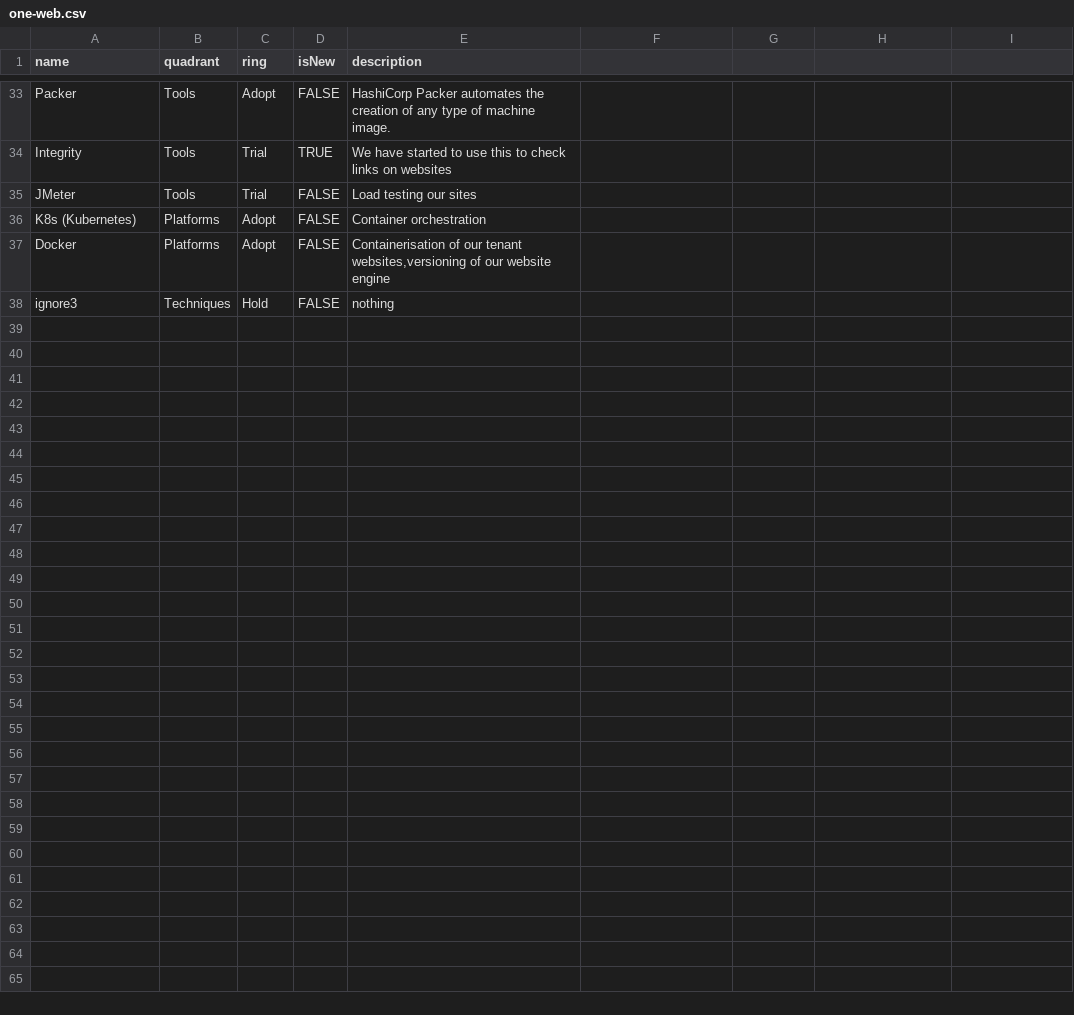
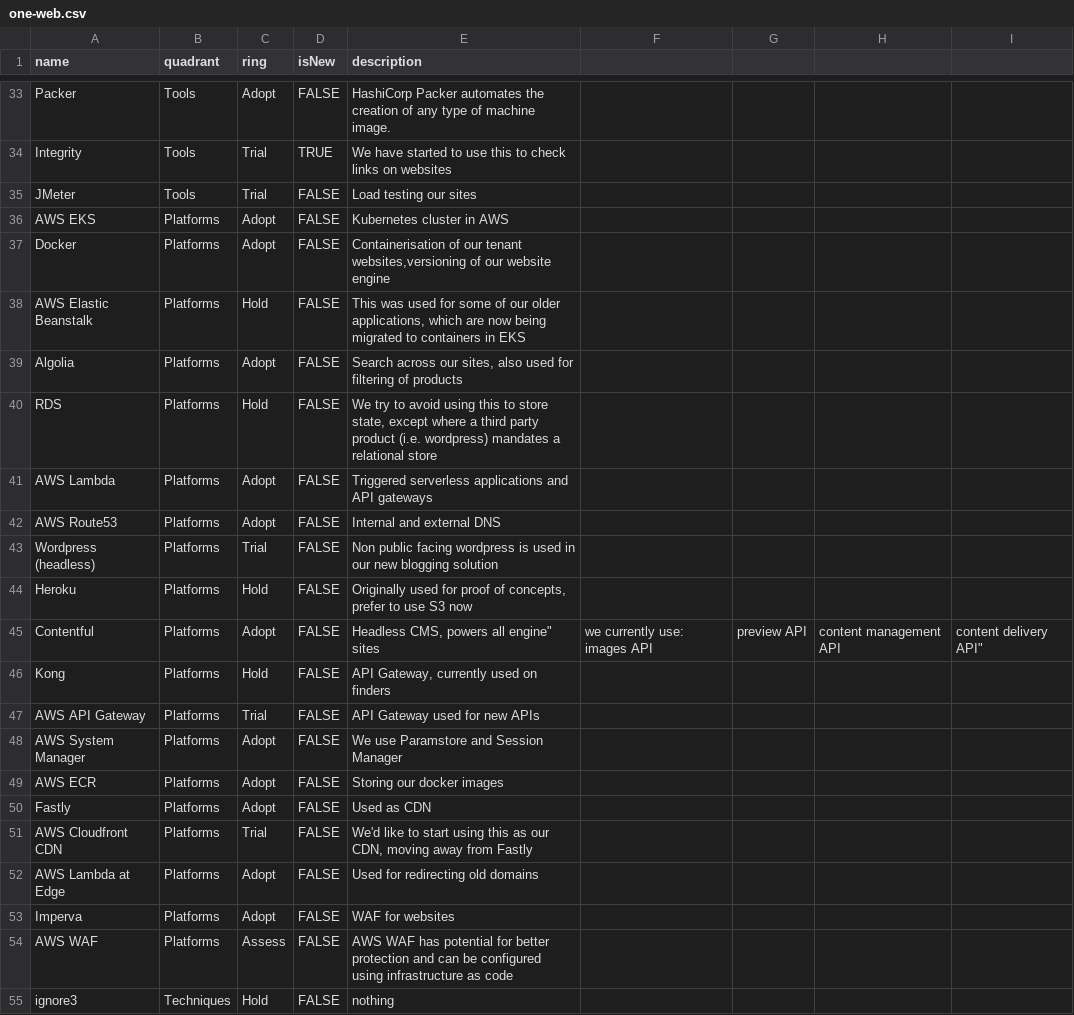
Before and after one commit to coopdigital/tech-radar, a CSV file: one-web.csv, drawn as a sheet; only a part is shown, gaps mark what is left out.

Commit message:
Adding Platforms for One Web

```diff
--- a/one-web.csv
+++ b/one-web.csv
@@ -35,4 +35,21 @@ Integrity,Tools,Trial,TRUE,"We have started to use this to check links on websit
 JMeter,Tools,Trial,FALSE,"Load testing our sites"
-K8s (Kubernetes),Platforms,Adopt,FALSE,"Container orchestration"
+AWS EKS,Platforms,Adopt,FALSE,"Kubernetes cluster in AWS"
 Docker,Platforms,Adopt,FALSE,"Containerisation of our tenant websites,versioning of our website engine"
+AWS Elastic Beanstalk,Platforms,Hold,FALSE,"This was used for some of our older applications, which are now being migrated to containers in EKS"
+Algolia,Platforms,Adopt,FALSE,"Search across our sites, also used for filtering of products"
+RDS,Platforms,Hold,FALSE,"We try to avoid using this to store state, except where a third party product (i.e. wordpress) mandates a relational store"
+AWS Lambda,Platforms,Adopt,FALSE,"Triggered serverless applications and API gateways"
+AWS Route53,Platforms,Adopt,FALSE,"Internal and external DNS"
+Wordpress (headless),Platforms,Trial,FALSE,"Non public facing wordpress is used in our new blogging solution"
+Heroku,Platforms,Hold,FALSE,"Originally used for proof of concepts, prefer to use S3 now"
+Contentful,Platforms,Adopt,FALSE,"Headless CMS, powers all "engine" sites, we currently use: images API, preview API, content management API, content delivery API"
+Kong,Platforms,Hold,FALSE,"API Gateway, currently used on finders"
+AWS API Gateway,Platforms,Trial,FALSE,"API Gateway used for new APIs"
+AWS System Manager,Platforms,Adopt,FALSE,"We use Paramstore and Session Manager"
+AWS ECR,Platforms,Adopt,FALSE,"Storing our docker images"
+Fastly,Platforms,Adopt,FALSE,"Used as CDN"
+AWS Cloudfront CDN,Platforms,Trial,FALSE,"We'd like to start using this as our CDN, moving away from Fastly"
+AWS Lambda at Edge,Platforms,Adopt,FALSE,"Used for redirecting old domains"
+Imperva,Platforms,Adopt,FALSE,"WAF for websites"
+AWS WAF,Platforms,Assess,FALSE,"AWS WAF has potential for better protection and can be configured using infrastructure as code"
 ignore3,Techniques,Hold,FALSE,"nothing"
```
